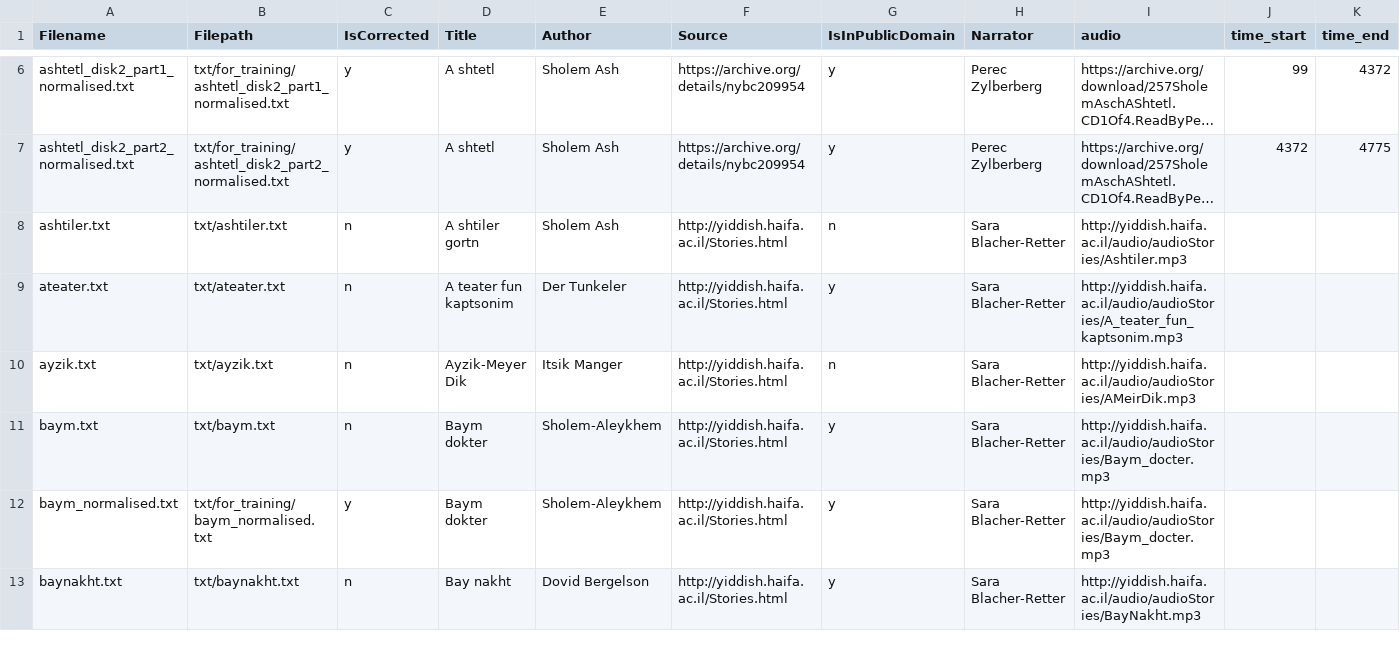
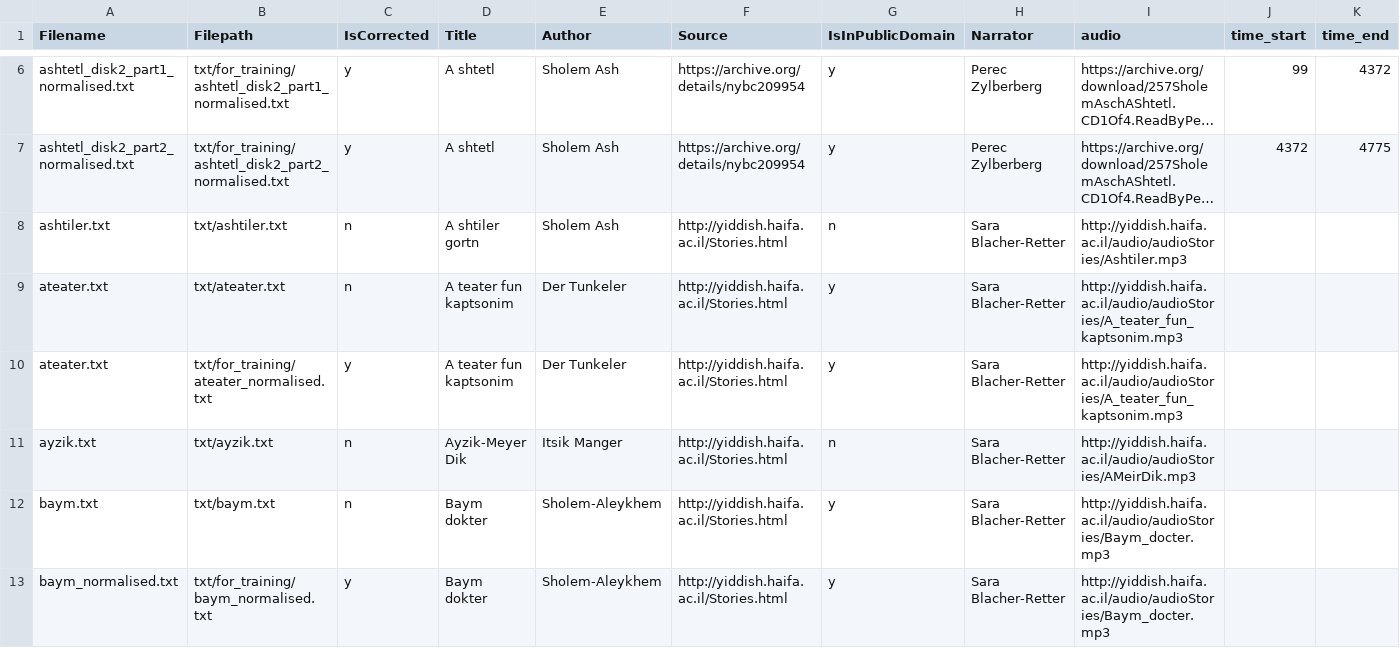
Before and after one commit to REYD-TTS/yiddish-tts-texts, a CSV file: catalog.csv, drawn as a sheet; only a part is shown, gaps mark what is left out; the shorter side is filled out with more unchanged rows; long unchanged cells end in …; the diff names each change by its address in the sheet, - before the commit and + after, or states it on an @@ line.

Commit message:
Finish finalizing ateater.txt

```diff
--- a/catalog.csv
+++ b/catalog.csv
+row 10: ateater.txt | txt/for_training/ateater_normalised.txt | y | A teater fun kaptsonim | Der Tunkeler | http://yiddish.haifa.ac.il/Stories.html | y | Sara Blacher-Retter | http://yiddish.haifa.ac.il/audio/audioStories/A_teater_fun_kaptsonim.mp3
```
Also changed, not shown: 2 other files.
